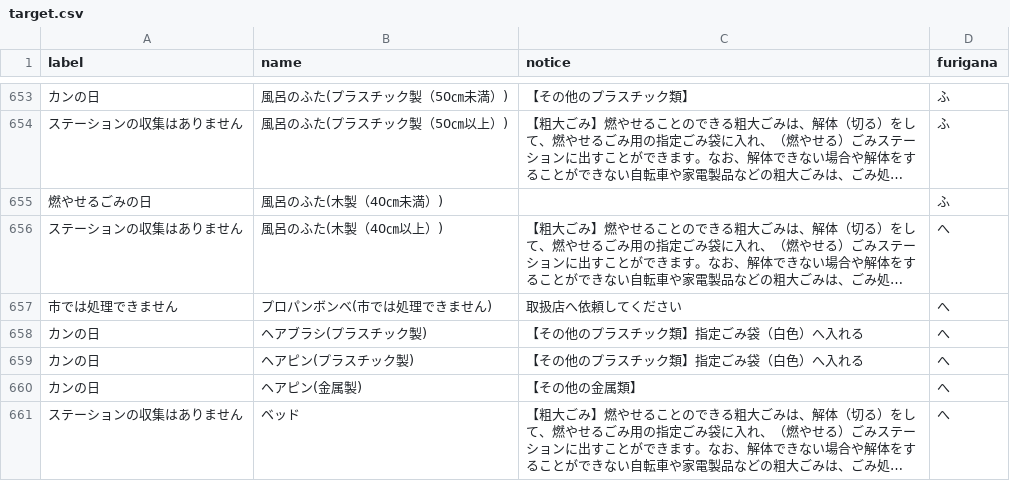
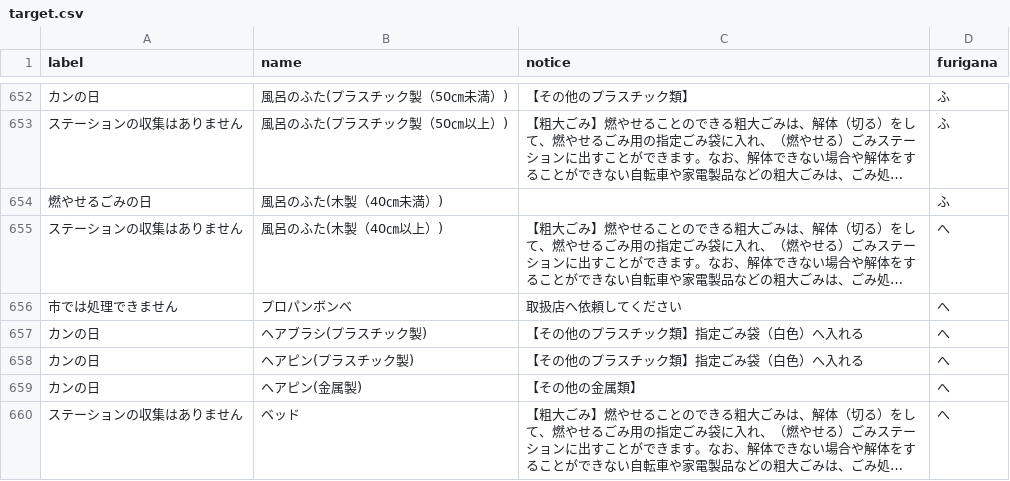
Before and after one commit to izunokuni-hai/izunokuni.5374, a CSV file: data/target.csv, drawn as a sheet; only a part is shown, gaps mark what is left out; long unchanged cells end in …; addresses are those after the commit; the diff covers the shown part only; the diff names each change by its address in the sheet, - before the commit and + after, or states it on an @@ line.

```diff
--- a/data/target.csv
+++ b/data/target.csv
-B656 (name): プロパンボンベ(市では処理できません)
+B656 (name): プロパンボンベ
```
Also changed, not shown: 1 removed row and 40 edited cells elsewhere in this file.
